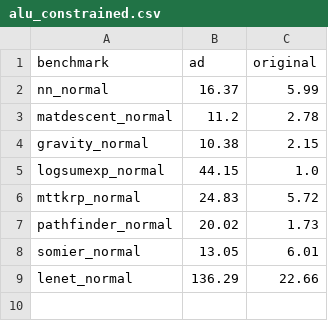
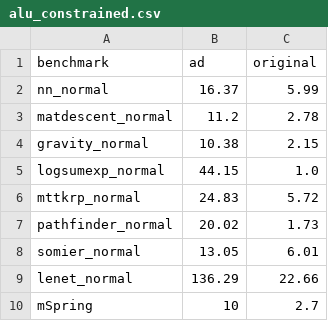
Before and after one commit to sfu-arch/Enzyme, a CSV file: enzyme/python/alu_constrained.csv, drawn as a sheet; the diff names each change by its address in the sheet, - before the commit and + after, or states it on an @@ line.

```diff
--- a/enzyme/python/alu_constrained.csv
+++ b/enzyme/python/alu_constrained.csv
+row 10: mSpring | 10 | 2.7
```
Also changed, not shown: enzyme/python/lifetime_per_level.csv, enzyme/python/min_register_count.csv, 25 other files.
